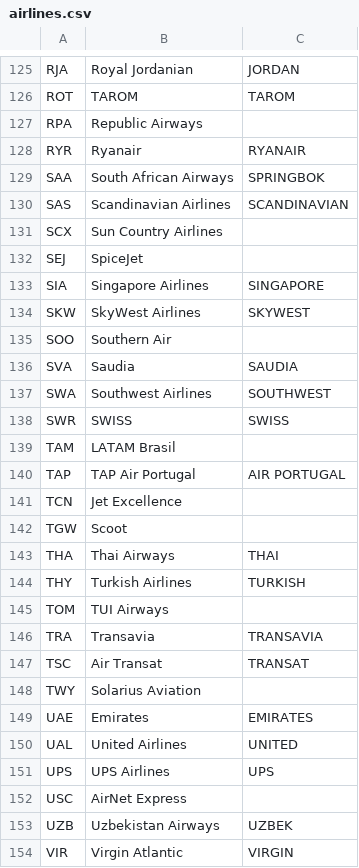
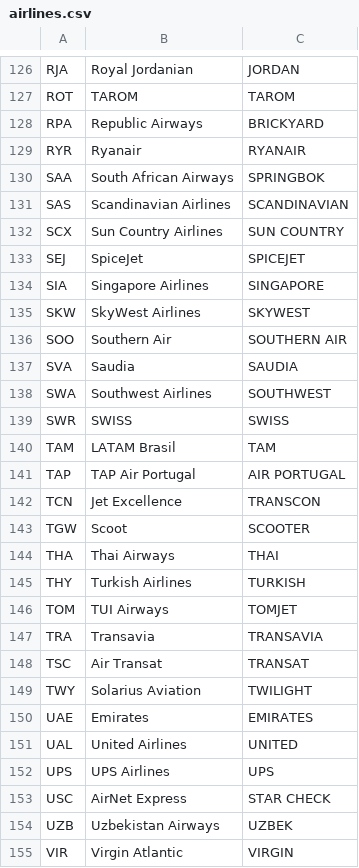
Before and after one commit to dpoler/FlightRadarCYD, a CSV file: airlines.csv, drawn as a sheet; only a part is shown, gaps mark what is left out; the diff covers the shown part only.

```diff
--- a/airlines.csv
+++ b/airlines.csv
@@ -126,3 +127,3 @@ RJA,Royal Jordanian,JORDAN
 ROT,TAROM,TAROM
-RPA,Republic Airways,
+RPA,Republic Airways,BRICKYARD
 RYR,Ryanair,RYANAIR
@@ -130,7 +131,7 @@ SAA,South African Airways,SPRINGBOK
 SAS,Scandinavian Airlines,SCANDINAVIAN
-SCX,Sun Country Airlines,
-SEJ,SpiceJet,
+SCX,Sun Country Airlines,SUN COUNTRY
+SEJ,SpiceJet,SPICEJET
 SIA,Singapore Airlines,SINGAPORE
 SKW,SkyWest Airlines,SKYWEST
-SOO,Southern Air,
+SOO,Southern Air,SOUTHERN AIR
 SVA,Saudia,SAUDIA
@@ -138,12 +139,12 @@ SWA,Southwest Airlines,SOUTHWEST
 SWR,SWISS,SWISS
-TAM,LATAM Brasil,
+TAM,LATAM Brasil,TAM
 TAP,TAP Air Portugal,AIR PORTUGAL
-TCN,Jet Excellence,
-TGW,Scoot,
+TCN,Jet Excellence,TRANSCON
+TGW,Scoot,SCOOTER
 THA,Thai Airways,THAI
 THY,Turkish Airlines,TURKISH
-TOM,TUI Airways,
+TOM,TUI Airways,TOMJET
 TRA,Transavia,TRANSAVIA
 TSC,Air Transat,TRANSAT
-TWY,Solarius Aviation,
+TWY,Solarius Aviation,TWILIGHT
 UAE,Emirates,EMIRATES
@@ -151,3 +152,3 @@ UAL,United Airlines,UNITED
 UPS,UPS Airlines,UPS
-USC,AirNet Express,
+USC,AirNet Express,STAR CHECK
 UZB,Uzbekistan Airways,UZBEK
```
Also changed, not shown: 2 added rows, 1 removed row and 59 edited cells elsewhere in this file.
